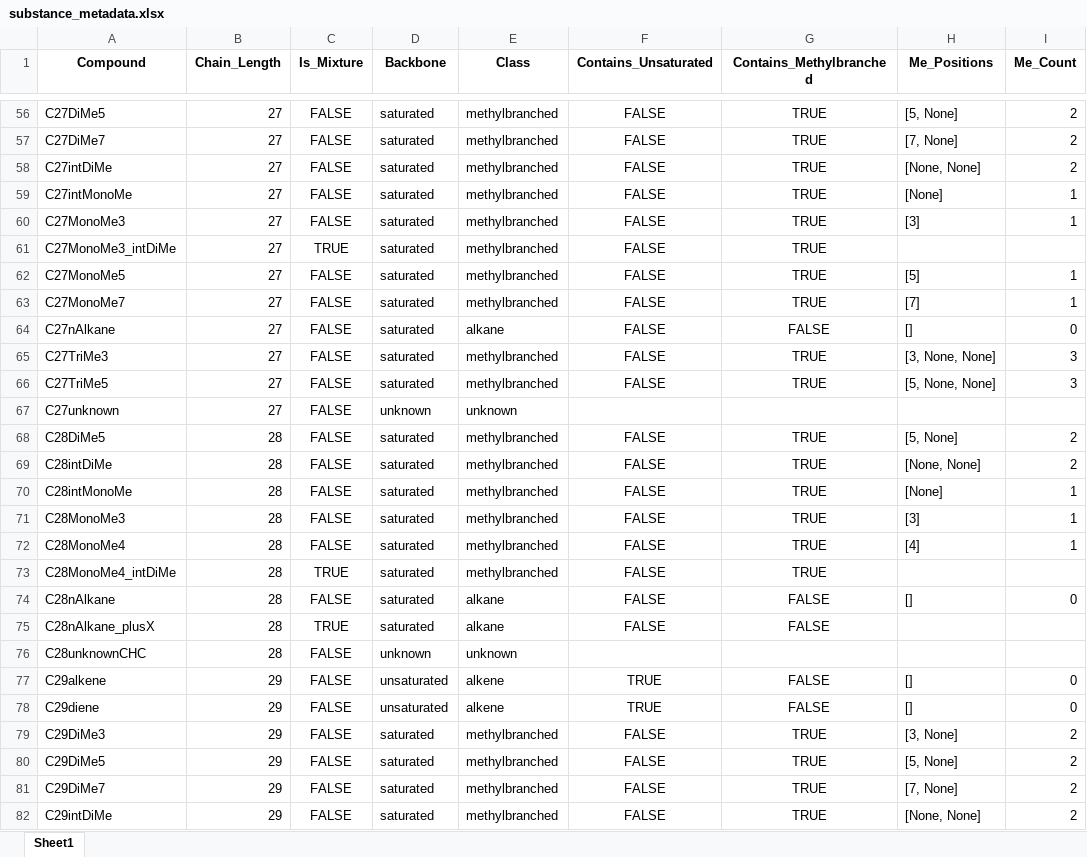
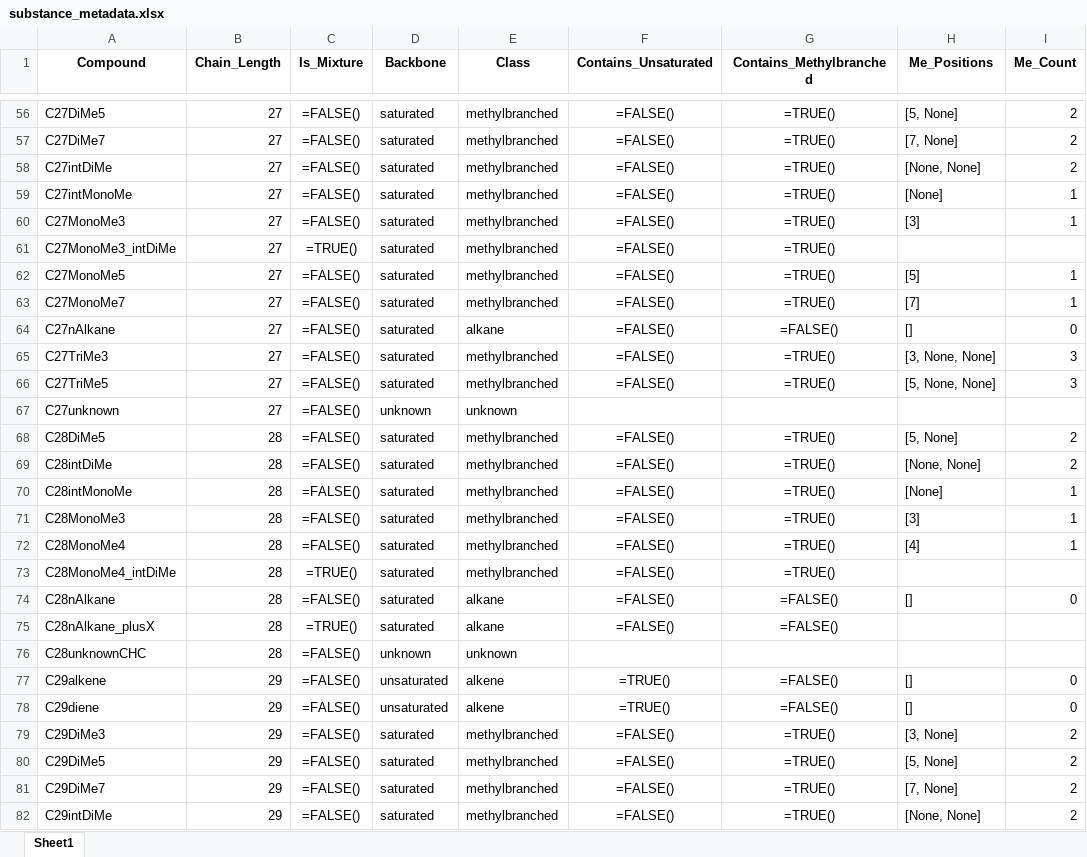
Before and after one commit to git-hobo/CHC_and_gene_data_analysis, an Excel workbook: aux_info/substance_metadata.xlsx, sheet Sheet1, drawn as a sheet; only a part is shown, gaps mark what is left out; values as stored, in another font and other column widths than the file's, no borders; formulas are shown in place of their values; the diff covers the shown part only; the diff names each change by its address in the sheet, - before the commit and + after, or states it on an @@ line.

```diff
--- a/aux_info/substance_metadata.xlsx (sheet Sheet1)
+++ b/aux_info/substance_metadata.xlsx (sheet Sheet1)
-C56:C60 (Is_Mixture): FALSE
+C56:C60 (Is_Mixture): =FALSE()
-F56:F66 (Contains_Unsaturated): FALSE
+F56:F66 (Contains_Unsaturated): =FALSE()
-G56:G63 (Contains_Methylbranched): TRUE
+G56:G63 (Contains_Methylbranched): =TRUE()
-C61 (Is_Mixture): TRUE
+C61 (Is_Mixture): =TRUE()
-C62:C72 (Is_Mixture): FALSE
+C62:C72 (Is_Mixture): =FALSE()
-G64 (Contains_Methylbranched): FALSE
+G64 (Contains_Methylbranched): =FALSE()
-G65:G66 (Contains_Methylbranched): TRUE
+G65:G66 (Contains_Methylbranched): =TRUE()
-F68:F75 (Contains_Unsaturated): FALSE
+F68:F75 (Contains_Unsaturated): =FALSE()
-G68:G73 (Contains_Methylbranched): TRUE
+G68:G73 (Contains_Methylbranched): =TRUE()
-C73 (Is_Mixture): TRUE
+C73 (Is_Mixture): =TRUE()
-C74 (Is_Mixture): FALSE
+C74 (Is_Mixture): =FALSE()
-G74:G75 (Contains_Methylbranched): FALSE
+G74:G75 (Contains_Methylbranched): =FALSE()
-C75 (Is_Mixture): TRUE
+C75 (Is_Mixture): =TRUE()
-C76:C82 (Is_Mixture): FALSE
+C76:C82 (Is_Mixture): =FALSE()
-F77:F78 (Contains_Unsaturated): TRUE
+F77:F78 (Contains_Unsaturated): =TRUE()
-G77:G78 (Contains_Methylbranched): FALSE
+G77:G78 (Contains_Methylbranched): =FALSE()
-F79:F82 (Contains_Unsaturated): FALSE
+F79:F82 (Contains_Unsaturated): =FALSE()
-G79:G82 (Contains_Methylbranched): TRUE
+G79:G82 (Contains_Methylbranched): =TRUE()
```
Also changed, not shown: 298 edited cells elsewhere in this sheet, 1 other file.
